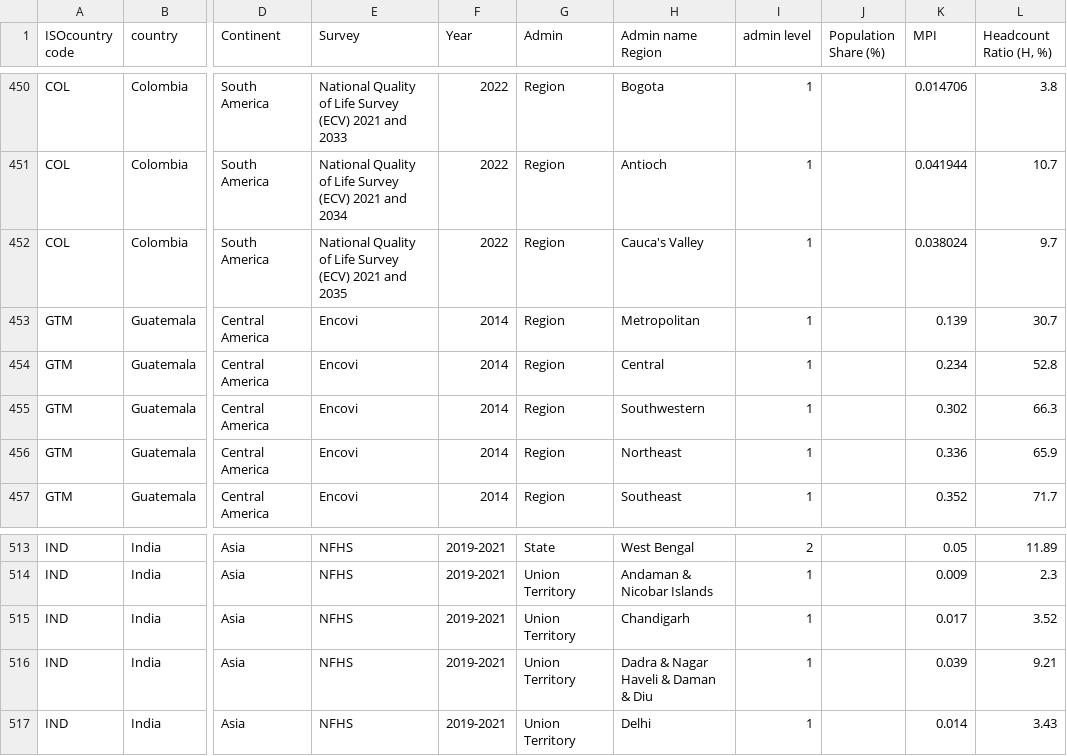
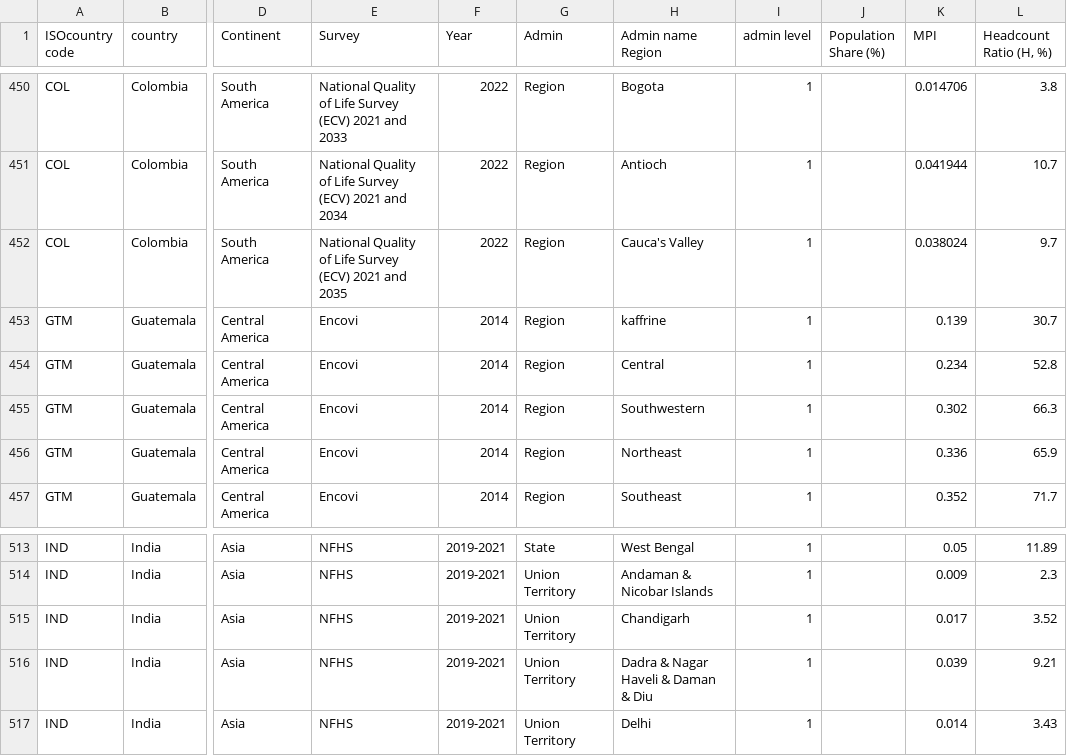
Before and after one commit to UNDP-Data/dv-MPI-poverty-index-data-repo, a CSV file: MPI_subnational.csv, drawn as a sheet; only a part is shown, gaps mark what is left out; the diff covers the shown part only; the diff names each change by its address in the sheet, - before the commit and + after, or states it on an @@ line.

```diff
--- a/MPI_subnational.csv
+++ b/MPI_subnational.csv
-H453 (Admin name Region): Metropolitan
+H453 (Admin name Region): kaffrine
-I513 (admin level): 2
+I513 (admin level): 1
```
Also changed, not shown: 27 edited cells elsewhere in this file, MPI_national_multiple_years.csv.
